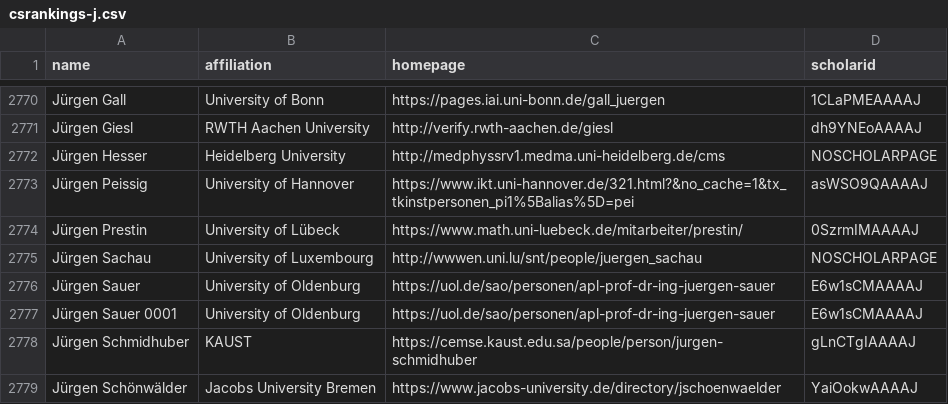
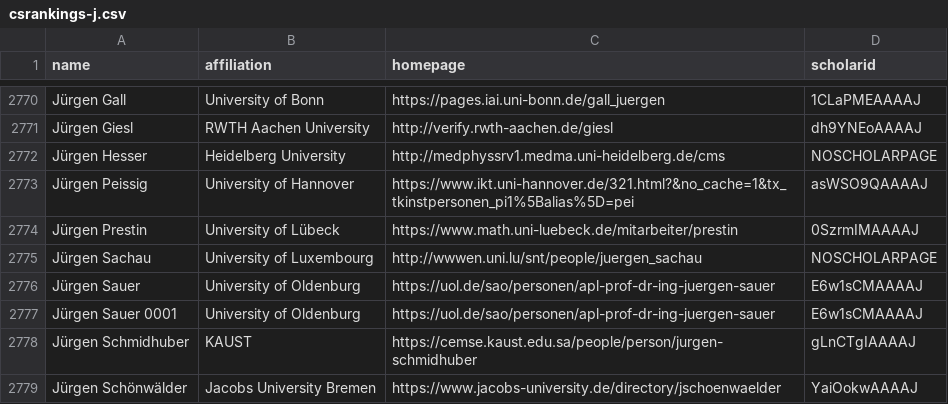
Before and after one commit to LiuFang816/CSrankings, a CSV file: csrankings-j.csv, drawn as a sheet; only a part is shown, gaps mark what is left out.

```diff
--- a/csrankings-j.csv
+++ b/csrankings-j.csv
@@ -2773,3 +2773,3 @@ Jürgen Hesser,Heidelberg University,http://medphyssrv1.medma.uni-heidelberg.de/
 Jürgen Peissig,University of Hannover,https://www.ikt.uni-hannover.de/321.html?&no_cache=1&tx_tkinstpersonen_pi1%5Balias%5D=pei,asWSO9QAAAAJ
-Jürgen Prestin,University of Lübeck,https://www.math.uni-luebeck.de/mitarbeiter/prestin/,0SzrmIMAAAAJ
+Jürgen Prestin,University of Lübeck,https://www.math.uni-luebeck.de/mitarbeiter/prestin,0SzrmIMAAAAJ
 Jürgen Sachau,University of Luxembourg,http://wwwen.uni.lu/snt/people/juergen_sachau,NOSCHOLARPAGE
```
Also changed, not shown: csrankings-a.csv, csrankings-e.csv, 3 other files.
